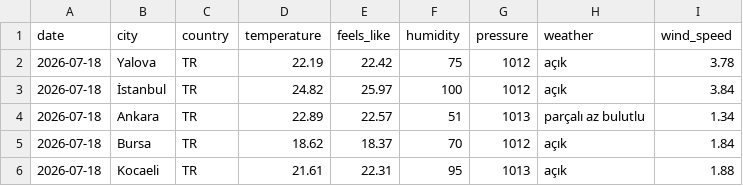
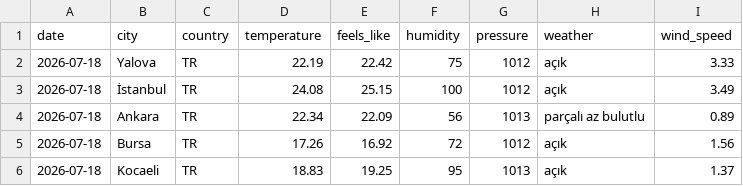
Before and after one commit to acetinkaya/turkiye-daily-open-data, a CSV file: data/weather/csv/2026-07-18.csv, drawn as a sheet.

```diff
--- a/data/weather/csv/2026-07-18.csv
+++ b/data/weather/csv/2026-07-18.csv
@@ -1,6 +1,6 @@
 date,city,country,temperature,feels_like,humidity,pressure,weather,wind_speed
-2026-07-18,Yalova,TR,22.19,22.42,75,1012,açık,3.78
-2026-07-18,İstanbul,TR,24.82,25.97,100,1012,açık,3.84
-2026-07-18,Ankara,TR,22.89,22.57,51,1013,parçalı az bulutlu,1.34
-2026-07-18,Bursa,TR,18.62,18.37,70,1012,açık,1.84
-2026-07-18,Kocaeli,TR,21.61,22.31,95,1013,açık,1.88
+2026-07-18,Yalova,TR,22.19,22.42,75,1012,açık,3.33
+2026-07-18,İstanbul,TR,24.08,25.15,100,1012,açık,3.49
+2026-07-18,Ankara,TR,22.34,22.09,56,1013,parçalı az bulutlu,0.89
+2026-07-18,Bursa,TR,17.26,16.92,72,1012,açık,1.56
+2026-07-18,Kocaeli,TR,18.83,19.25,95,1013,açık,1.37
```
Also changed, not shown: 2 other files.
